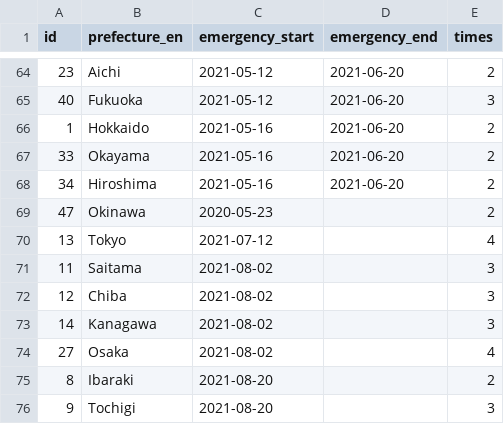
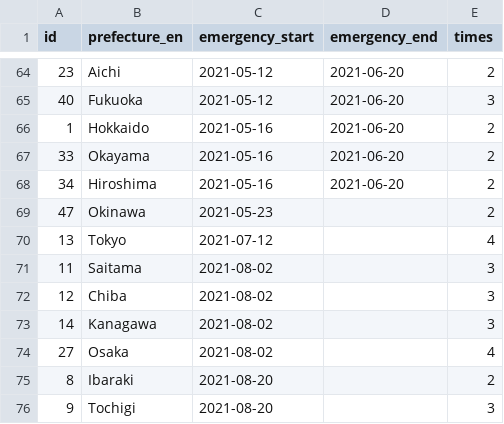
Before and after one commit to yuya-katafuchi/covid-19_emergency_statement_japan, a CSV file: covid-19_emergency_statement_japan.csv, drawn as a sheet; only a part is shown, gaps mark what is left out.

Commit message:
error fix

```diff
--- a/covid-19_emergency_statement_japan.csv
+++ b/covid-19_emergency_statement_japan.csv
@@ -68,3 +68,3 @@ id,prefecture_en,emergency_start,emergency_end,times
 34,Hiroshima,2021-05-16,2021-06-20,2
-47,Okinawa,2020-05-23,,2
+47,Okinawa,2021-05-23,,2
 13,Tokyo,2021-07-12,,4
```
